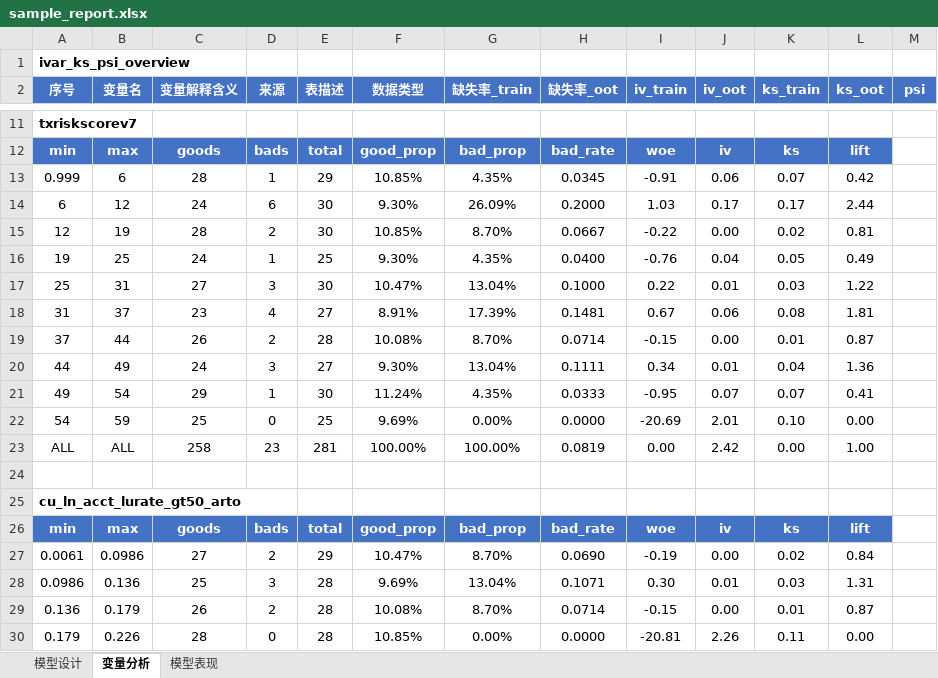
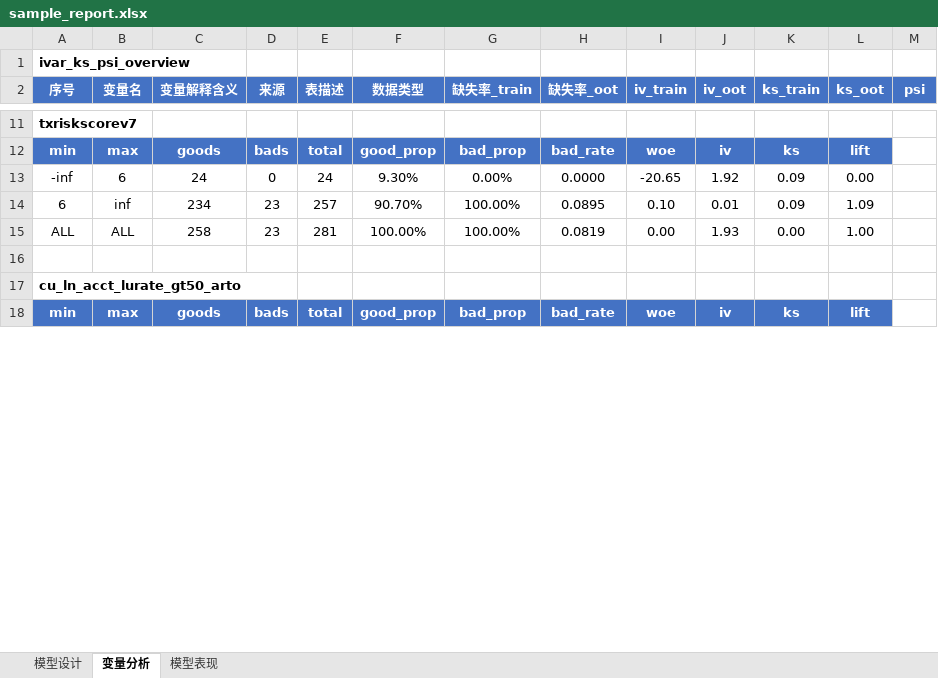
Before and after one commit to jolemon/ModelPipeline, an Excel workbook: sample_report.xlsx, sheet 变量分析, drawn as a sheet; only a part is shown, gaps mark what is left out; values as stored, in another font and other column widths than the file's, no borders; conditional formats not drawn; removed rows and columns are numbered as before the commit, all else as after; the diff covers the shown part only; the diff names each change by its address in the sheet, - before the commit and + after, or states it on an @@ line.

Commit message:
feat: monotonic WOE binning with missing value handling
Replace simple qcut with full monotonic binning from dataset_learn.py:
1. Separate MISSING_VALUE bin (NaN + <= -99999)
2. Fine 20-bin percentile binning
3. Proportion-constrained merging (3%-50% per bin)
4. WOE monotonicity enforcement (increase)
5. Target count reduction (merge by WOE gap, ≤6 bins)
6. Final monotonicity re-check (iterative)
7. ALL summary row appended

Categorical variables: one bin per unique value (no merging).
Fallback: simple 5-bin qcut if monotonic merge fails.

94 tests pass.

```diff
--- a/sample_report.xlsx (sheet 变量分析)
+++ b/sample_report.xlsx (sheet 变量分析)
-row 13: 0.999 | 6 | 28 | 1 | 29 | 10.85% | 4.35% | 0.0345 | -0.91 | 0.06 | 0.07 | 0.42
-row 14: 6 | 12 | 24 | 6 | 30 | 9.30% | 26.09% | 0.2000 | 1.03 | 0.17 | 0.17 | 2.44
-row 15: 12 | 19 | 28 | 2 | 30 | 10.85% | 8.70% | 0.0667 | -0.22 | 0.00 | 0.02 | 0.81
-row 16: 19 | 25 | 24 | 1 | 25 | 9.30% | 4.35% | 0.0400 | -0.76 | 0.04 | 0.05 | 0.49
-row 17: 25 | 31 | 27 | 3 | 30 | 10.47% | 13.04% | 0.1000 | 0.22 | 0.01 | 0.03 | 1.22
-row 18: 31 | 37 | 23 | 4 | 27 | 8.91% | 17.39% | 0.1481 | 0.67 | 0.06 | 0.08 | 1.81
-row 19: 37 | 44 | 26 | 2 | 28 | 10.08% | 8.70% | 0.0714 | -0.15 | 0.00 | 0.01 | 0.87
-row 20: 44 | 49 | 24 | 3 | 27 | 9.30% | 13.04% | 0.1111 | 0.34 | 0.01 | 0.04 | 1.36
-row 21: 49 | 54 | 29 | 1 | 30 | 11.24% | 4.35% | 0.0333 | -0.95 | 0.07 | 0.07 | 0.41
-row 22: 54 | 59 | 25 | 0 | 25 | 9.69% | 0.00% | 0.0000 | -20.69 | 2.01 | 0.10 | 0.00
+row 13: -inf | 6 | 24 | 0 | 24 | 9.30% | 0.00% | 0.0000 | -20.65 | 1.92 | 0.09 | 0.00
+row 14: 6 | inf | 234 | 23 | 257 | 90.70% | 100.00% | 0.0895 | 0.10 | 0.01 | 0.09 | 1.09
-J15 (iv_oot): 2.42
+J15 (iv_oot): 1.93
-row 27: 0.0061 | 0.0986 | 27 | 2 | 29 | 10.47% | 8.70% | 0.0690 | -0.19 | 0.00 | 0.02 | 0.84
-row 28: 0.0986 | 0.136 | 25 | 3 | 28 | 9.69% | 13.04% | 0.1071 | 0.30 | 0.01 | 0.03 | 1.31
-row 29: 0.136 | 0.179 | 26 | 2 | 28 | 10.08% | 8.70% | 0.0714 | -0.15 | 0.00 | 0.01 | 0.87
-row 30: 0.179 | 0.226 | 28 | 0 | 28 | 10.85% | 0.00% | 0.0000 | -20.81 | 2.26 | 0.11 | 0.00
```
Also changed, not shown: 19 added rows, 46 removed rows and 9 edited cells elsewhere in this sheet, 2 other files.
